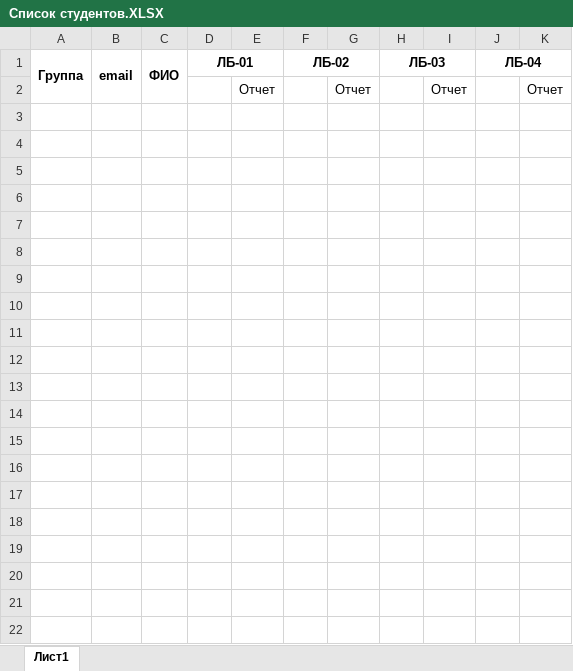
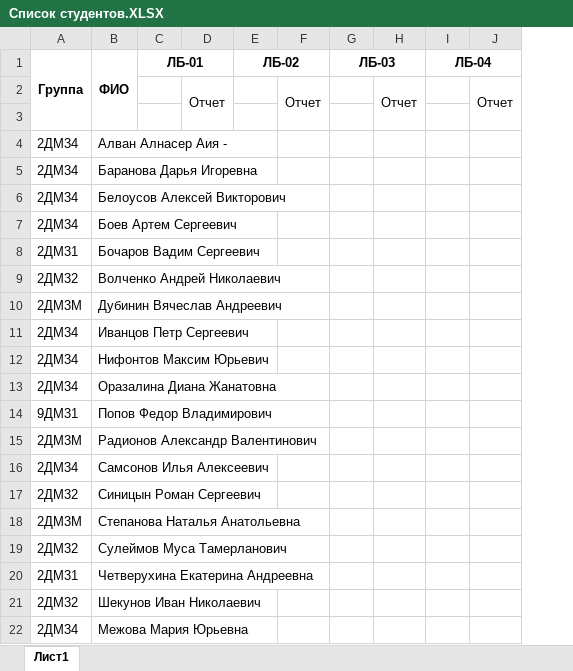
Before and after one commit to VChuzlov/Python_for_CE, an Excel workbook: 2024/Список студентов.XLSX, sheet Лист1, drawn as a sheet; values as stored, in another font and other column widths than the file's, no borders; charts and pictures not drawn; removed rows and columns are numbered as before the commit, all else as after; the diff names each change by its address in the sheet, - before the commit and + after, or states it on an @@ line.

Commit message:
spisok studentov

```diff
--- a/2024/Список студентов.XLSX (sheet Лист1)
+++ b/2024/Список студентов.XLSX (sheet Лист1)
-column A (Группа), empty
-column B (email), empty
-column C (ФИО), empty
+column A (Группа), empty
+column B (ФИО), empty
+D2:D3 merged
+F2:F3 merged
+H2:H3 merged
+J2:J3 merged
+row 3: (empty)
+row 4: 2ДМ34 | Алван Алнасер Аия -
+row 5: 2ДМ34 | Баранова Дарья Игоревна
+row 6: 2ДМ34 | Белоусов Алексей Викторович
+row 7: 2ДМ34 | Боев Артем Сергеевич
+row 8: 2ДМ31 | Бочаров Вадим Сергеевич
+row 9: 2ДМ32 | Волченко Андрей Николаевич
+row 10: 2ДМ3М | Дубинин Вячеслав Андреевич
+row 11: 2ДМ34 | Иванцов Петр Сергеевич
+row 12: 2ДМ34 | Нифонтов Максим Юрьевич
+row 13: 2ДМ34 | Оразалина Диана Жанатовна
+row 14: 9ДМ31 | Попов Федор Владимирович
+row 15: 2ДМ3М | Радионов Александр Валентинович
+row 16: 2ДМ34 | Самсонов Илья Алексеевич
+row 17: 2ДМ32 | Синицын Роман Сергеевич
+row 18: 2ДМ3М | Степанова Наталья Анатольевна
+row 19: 2ДМ32 | Сулеймов Муса Тамерланович
+row 20: 2ДМ31 | Четверухина Екатерина Андреевна
+row 21: 2ДМ32 | Шекунов Иван Николаевич
+row 22: 2ДМ34 | Межова Мария Юрьевна
```
Also changed, not shown: charts or pictures.
